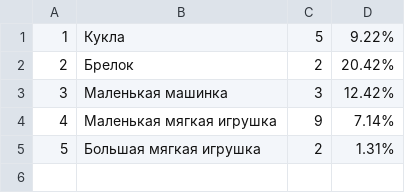
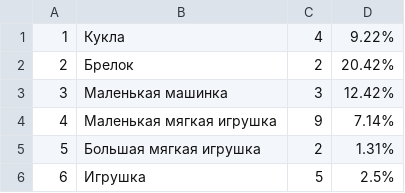
Before and after one commit to ANT050/20.02.2023_Interim_certification-JAVA, a CSV file: toys.csv, drawn as a sheet.

```diff
--- a/toys.csv
+++ b/toys.csv
@@ -1,2 +1,2 @@
-1,Кукла,5,9.22%
+1,Кукла,4,9.22%
 2,Брелок,2,20.42%
@@ -5 +5,2 @@
 5,Большая мягкая игрушка,2,1.31%
+6,Игрушка,5,2.5%
```
Also changed, not shown: 4 other files.
